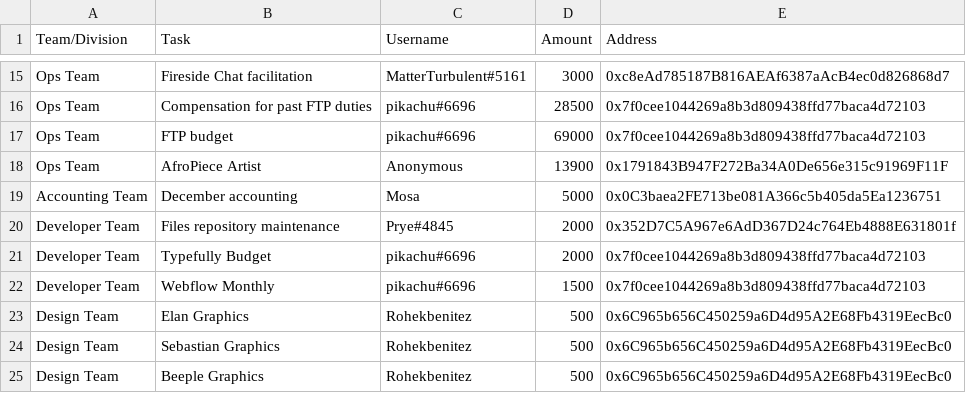
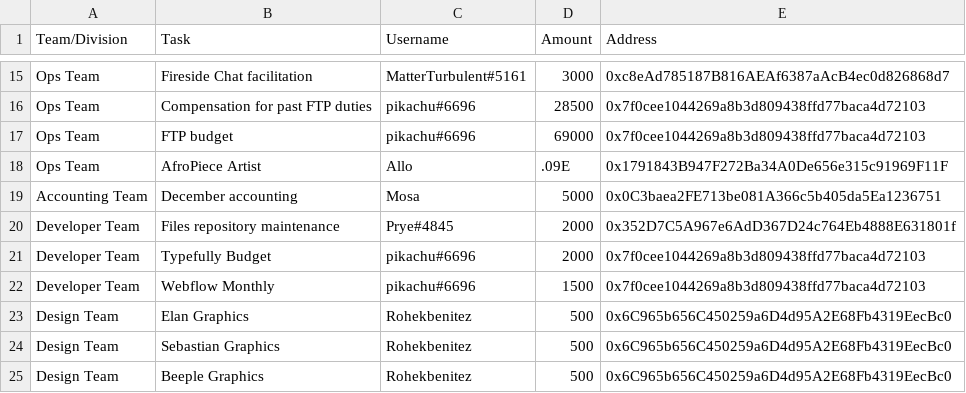
Before and after one commit to People-DAO/files, a CSV file: accounting/bookkeeping/PeopleDAO-Accounting-202312.csv, drawn as a sheet; only a part is shown, gaps mark what is left out.

Commit message:
Update PeopleDAO-Accounting-202312.csv
Changing so the Afro Piece artist is paid $200 USD in ETH

```diff
--- a/accounting/bookkeeping/PeopleDAO-Accounting-202312.csv
+++ b/accounting/bookkeeping/PeopleDAO-Accounting-202312.csv
@@ -17,3 +17,3 @@ Ops Team, Compensation for past FTP duties, pikachu#6696, 28500, 0x7f0cee1044269
 Ops Team, FTP budget, pikachu#6696, 69000, 0x7f0cee1044269a8b3d809438ffd77baca4d72103
-Ops Team, AfroPiece Artist, Anonymous, 13900, 0x1791843B947F272Ba34A0De656e315c91969F11F
+Ops Team, AfroPiece Artist, Allo, .09E, 0x1791843B947F272Ba34A0De656e315c91969F11F
 Accounting Team, December accounting, Mosa, 5000,0x0C3baea2FE713be081A366c5b405da5Ea1236751
```
